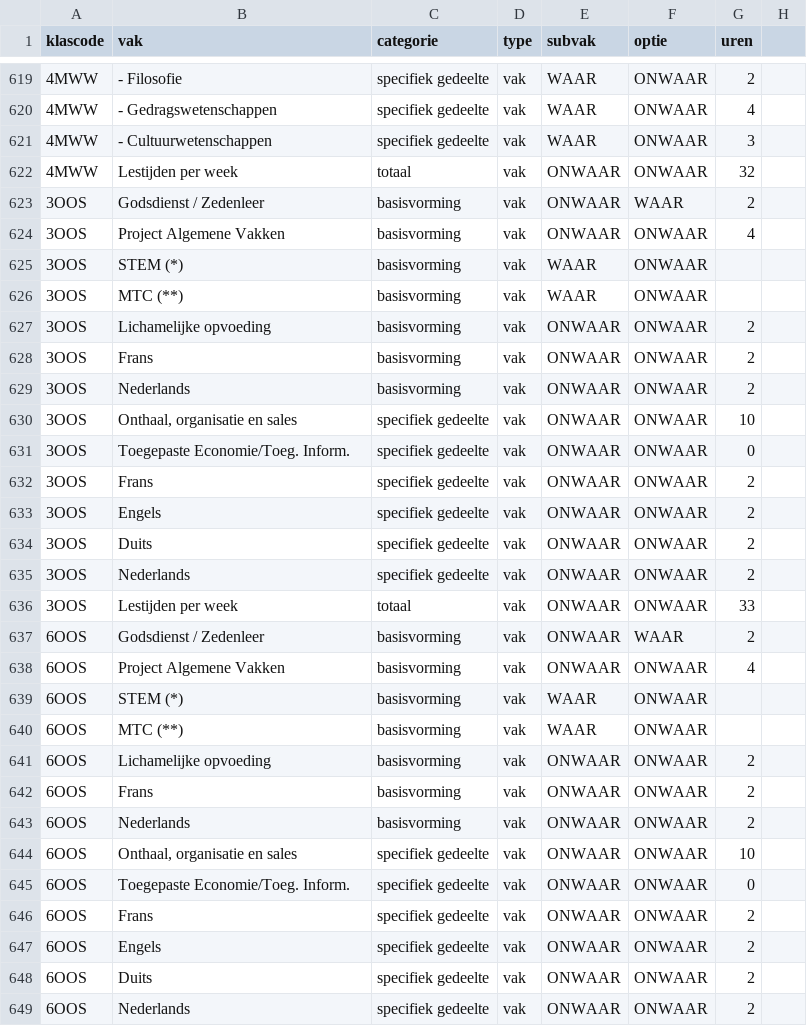
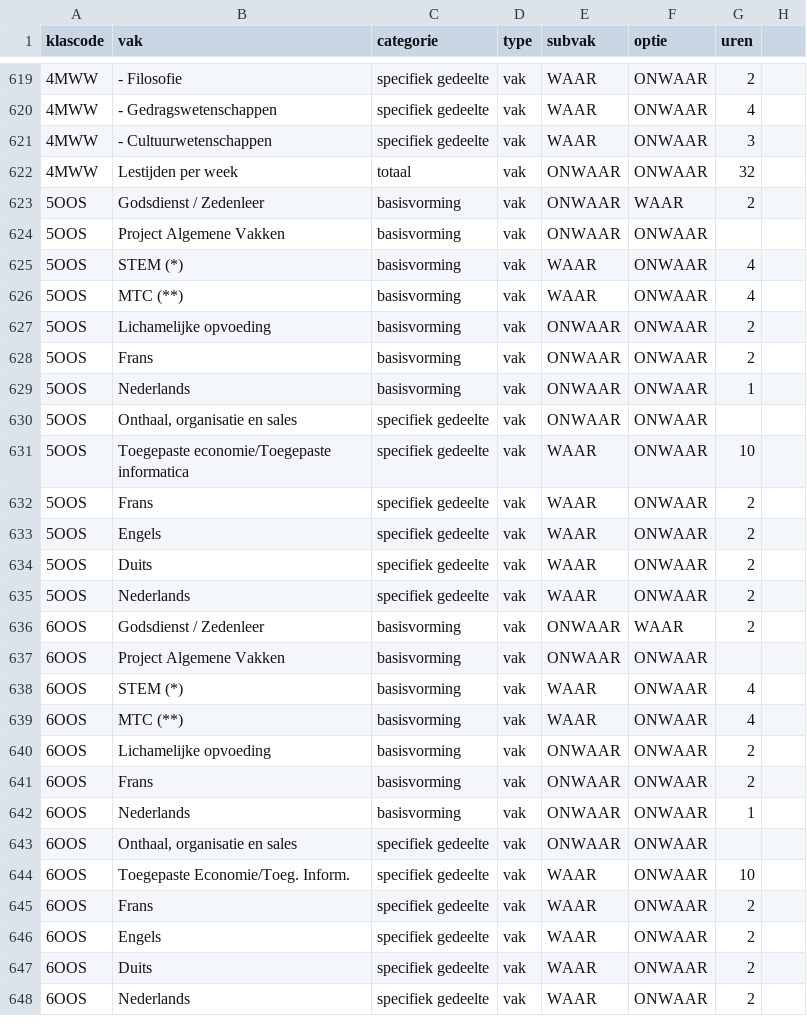
Before and after one commit to GOcampusRedingenhof/aanbod, a CSV file: data/lessentabel.csv, drawn as a sheet; only a part is shown, gaps mark what is left out; the diff covers the shown part only.

```diff
--- a/data/lessentabel.csv
+++ b/data/lessentabel.csv
@@ -622,28 +622,27 @@ klascode,vak,categorie,type,subvak,optie,uren
 4MWW,Lestijden per week,totaal,vak,ONWAAR,ONWAAR,32
-3OOS,Godsdienst / Zedenleer,basisvorming,vak,ONWAAR,WAAR,2
-3OOS,Project Algemene Vakken,basisvorming,vak,ONWAAR,ONWAAR,4
-3OOS,STEM (*),basisvorming,vak,WAAR,ONWAAR,
-3OOS,MTC (**),basisvorming,vak,WAAR,ONWAAR,
-3OOS,Lichamelijke opvoeding,basisvorming,vak,ONWAAR,ONWAAR,2
-3OOS,Frans,basisvorming,vak,ONWAAR,ONWAAR,2
-3OOS,Nederlands,basisvorming,vak,ONWAAR,ONWAAR,2
-3OOS,"Onthaal, organisatie en sales",specifiek gedeelte,vak,ONWAAR,ONWAAR,10
-3OOS,Toegepaste Economie/Toeg. Inform.,specifiek gedeelte,vak,ONWAAR,ONWAAR,0
-3OOS,Frans,specifiek gedeelte,vak,ONWAAR,ONWAAR,2
-3OOS,Engels,specifiek gedeelte,vak,ONWAAR,ONWAAR,2
-3OOS,Duits,specifiek gedeelte,vak,ONWAAR,ONWAAR,2
-3OOS,Nederlands,specifiek gedeelte,vak,ONWAAR,ONWAAR,2
-3OOS,Lestijden per week,totaal,vak,ONWAAR,ONWAAR,33
+5OOS,Godsdienst / Zedenleer,basisvorming,vak,ONWAAR,WAAR,2
+5OOS,Project Algemene Vakken,basisvorming,vak,ONWAAR,ONWAAR,
+5OOS,STEM (*),basisvorming,vak,WAAR,ONWAAR,4
+5OOS,MTC (**),basisvorming,vak,WAAR,ONWAAR,4
+5OOS,Lichamelijke opvoeding,basisvorming,vak,ONWAAR,ONWAAR,2
+5OOS,Frans,basisvorming,vak,ONWAAR,ONWAAR,2
+5OOS,Nederlands,basisvorming,vak,ONWAAR,ONWAAR,1
+5OOS,"Onthaal, organisatie en sales",specifiek gedeelte,vak,ONWAAR,ONWAAR,
+5OOS,Toegepaste economie/Toegepaste informatica,specifiek gedeelte,vak,WAAR,ONWAAR,10
+5OOS,Frans,specifiek gedeelte,vak,WAAR,ONWAAR,2
+5OOS,Engels,specifiek gedeelte,vak,WAAR,ONWAAR,2
+5OOS,Duits,specifiek gedeelte,vak,WAAR,ONWAAR,2
+5OOS,Nederlands,specifiek gedeelte,vak,WAAR,ONWAAR,2
 6OOS,Godsdienst / Zedenleer,basisvorming,vak,ONWAAR,WAAR,2
-6OOS,Project Algemene Vakken,basisvorming,vak,ONWAAR,ONWAAR,4
-6OOS,STEM (*),basisvorming,vak,WAAR,ONWAAR,
-6OOS,MTC (**),basisvorming,vak,WAAR,ONWAAR,
+6OOS,Project Algemene Vakken,basisvorming,vak,ONWAAR,ONWAAR,
+6OOS,STEM (*),basisvorming,vak,WAAR,ONWAAR,4
+6OOS,MTC (**),basisvorming,vak,WAAR,ONWAAR,4
 6OOS,Lichamelijke opvoeding,basisvorming,vak,ONWAAR,ONWAAR,2
 6OOS,Frans,basisvorming,vak,ONWAAR,ONWAAR,2
-6OOS,Nederlands,basisvorming,vak,ONWAAR,ONWAAR,2
-6OOS,"Onthaal, organisatie en sales",specifiek gedeelte,vak,ONWAAR,ONWAAR,10
-6OOS,Toegepaste Economie/Toeg. Inform.,specifiek gedeelte,vak,ONWAAR,ONWAAR,0
-6OOS,Frans,specifiek gedeelte,vak,ONWAAR,ONWAAR,2
-6OOS,Engels,specifiek gedeelte,vak,ONWAAR,ONWAAR,2
-6OOS,Duits,specifiek gedeelte,vak,ONWAAR,ONWAAR,2
-6OOS,Nederlands,specifiek gedeelte,vak,ONWAAR,ONWAAR,2
+6OOS,Nederlands,basisvorming,vak,ONWAAR,ONWAAR,1
+6OOS,"Onthaal, organisatie en sales",specifiek gedeelte,vak,ONWAAR,ONWAAR,
+6OOS,Toegepaste Economie/Toeg. Inform.,specifiek gedeelte,vak,WAAR,ONWAAR,10
+6OOS,Frans,specifiek gedeelte,vak,WAAR,ONWAAR,2
+6OOS,Engels,specifiek gedeelte,vak,WAAR,ONWAAR,2
+6OOS,Duits,specifiek gedeelte,vak,WAAR,ONWAAR,2
+6OOS,Nederlands,specifiek gedeelte,vak,WAAR,ONWAAR,2
```
Also changed, not shown: 10 added rows, 3 removed rows and 15 edited cells elsewhere in this file.
